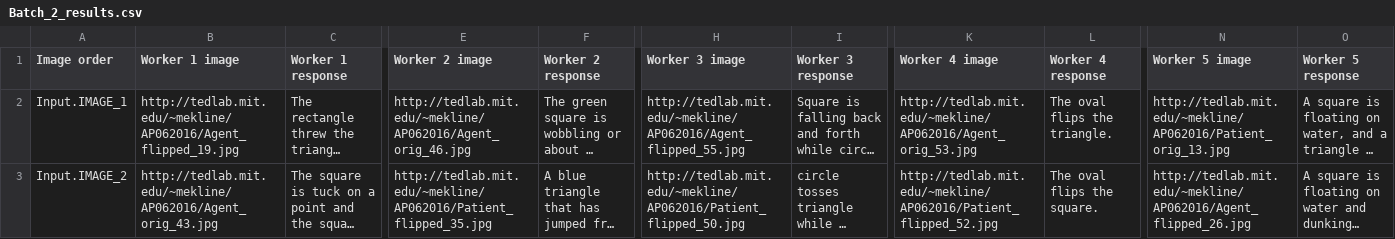
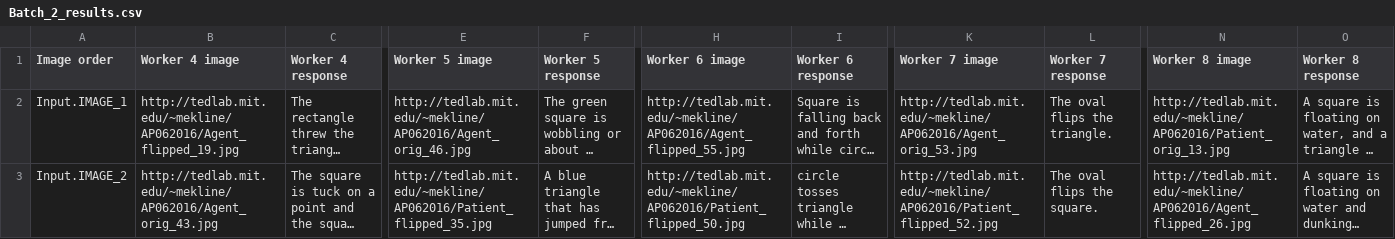
Before and after one commit to mekline/AgentPatientStimuli, a CSV file: Behavioral testing/mturk/results/Batch_2_results.csv, drawn as a sheet; only a part is shown, gaps mark what is left out; long unchanged cells end in …; the diff covers the shown part only; the diff names each change by its address in the sheet, - before the commit and + after, or states it on an @@ line.

Commit message:
fixed missing batch 1 results

```diff
--- a/Behavioral testing/mturk/results/Batch_2_results.csv
+++ b/Behavioral testing/mturk/results/Batch_2_results.csv
-B1: Worker 1 image
+B1: Worker 4 image
-C1: Worker 1 response
+C1: Worker 4 response
-E1: Worker 2 image
+E1: Worker 5 image
-F1: Worker 2 response
+F1: Worker 5 response
-H1: Worker 3 image
+H1: Worker 6 image
-I1: Worker 3 response
+I1: Worker 6 response
-K1: Worker 4 image
+K1: Worker 7 image
-L1: Worker 4 response
+L1: Worker 7 response
-N1: Worker 5 image
+N1: Worker 8 image
-O1: Worker 5 response
+O1: Worker 8 response
```
Also changed, not shown: 4 edited cells elsewhere in this file, 1 other file.
